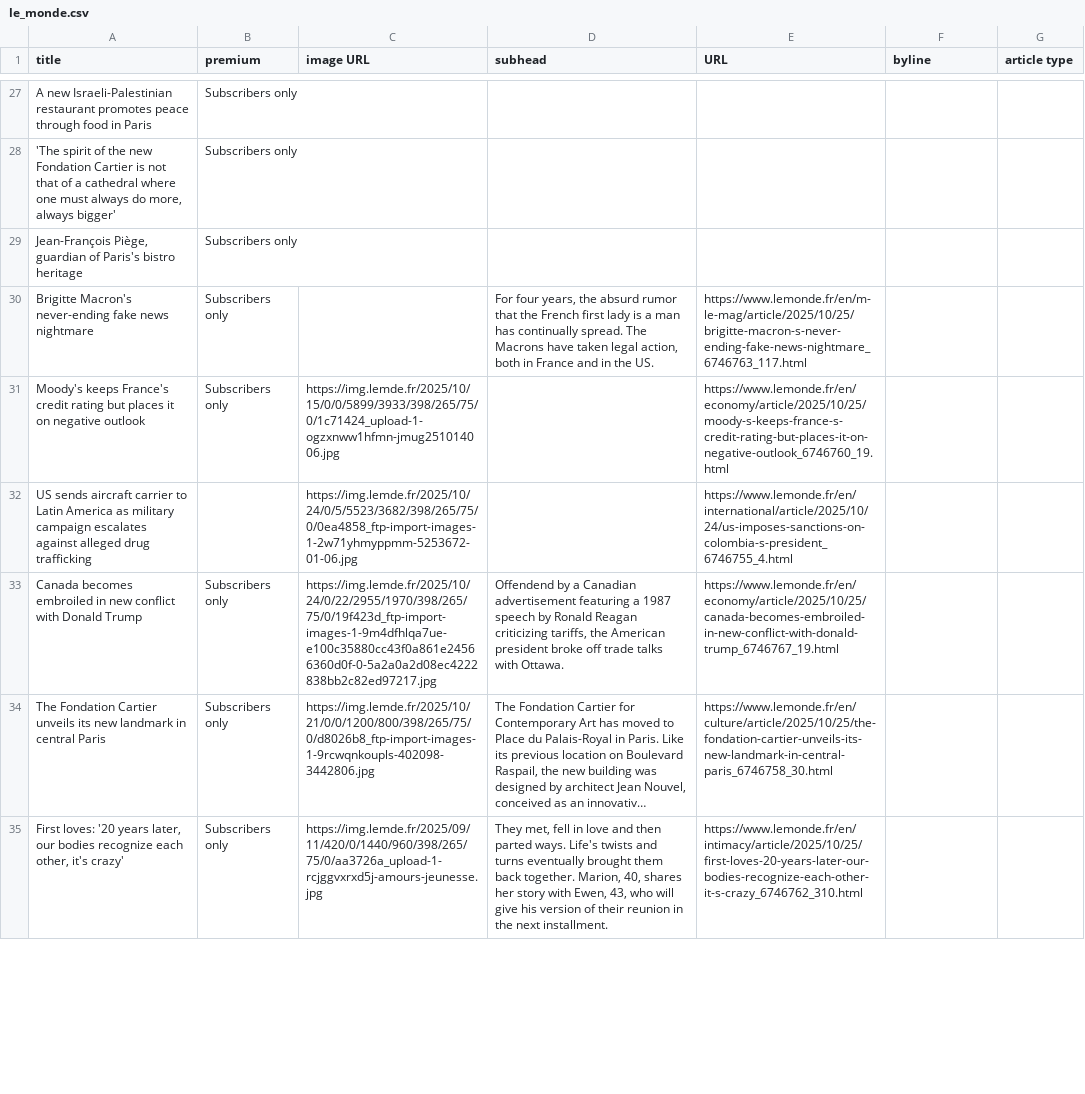
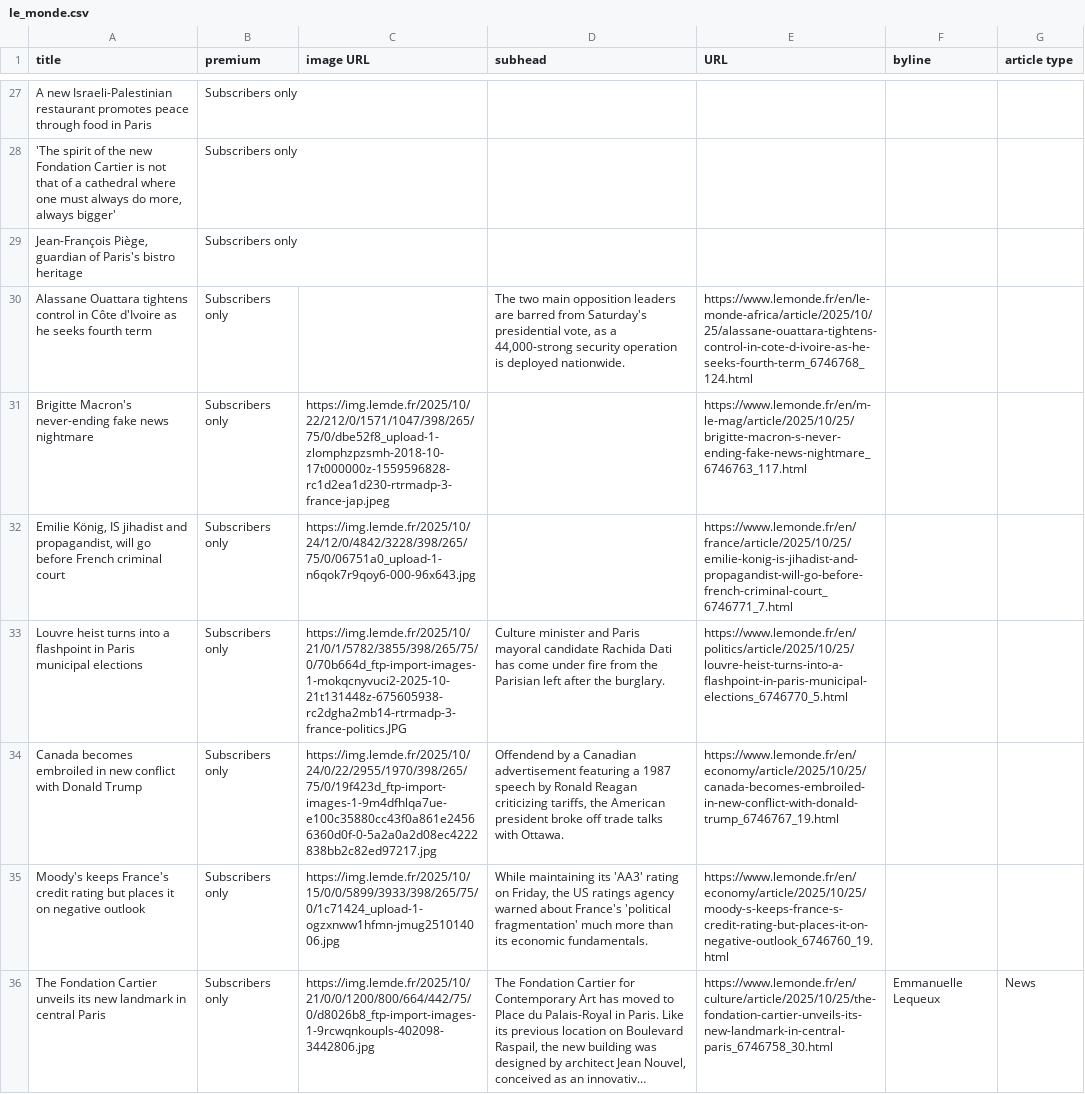
Before and after one commit to phillctw/Homework-7, a CSV file: le_monde.csv, drawn as a sheet; only a part is shown, gaps mark what is left out; long unchanged cells end in …; removed rows and columns are numbered as before the commit, all else as after; the diff covers the shown part only; the diff names each change by its address in the sheet, - before the commit and + after, or states it on an @@ line.

```diff
--- a/le_monde.csv
+++ b/le_monde.csv
+row 30: Alassane Ouattara tightens control in Côte d'Ivoire as he seeks fourth term | Subscribers only |  | The two main opposition leaders are barred from Saturday's presidential vote, as a 44,000-strong security operation is deployed nationwide. | https://www.lemonde.fr/en/le-monde-africa/article/2025/10/25/alassane-ouattara-tightens-control-in-cote-d-ivoire-as-he-seeks-fourth-term_6746768_124.html
-C31 (image URL): (empty)
+C31 (image URL): https://img.lemde.fr/2025/10/22/212/0/1571/1047/398/265/75/0/dbe52f8_upload-1-zlomphzpzsmh-2018-10-17t000000z-1559596828-rc1d2ea1d230-rtrmadp-3-france-jap.jpeg
-D31 (subhead): For four years, the absurd rumor that the French first lady is a man has continually spread. The Macrons have taken legal action, both in France and in the US.
+D31 (subhead): (empty)
-A32 (title): Moody's keeps France's credit rating but places it on negative outlook
+A32 (title): Emilie König, IS jihadist and propagandist, will go before French criminal court
-C32 (image URL): https://img.lemde.fr/2025/10/15/0/0/5899/3933/398/265/75/0/1c71424_upload-1-ogzxnww1hfmn-jmug251014006.jpg
+C32 (image URL): https://img.lemde.fr/2025/10/24/12/0/4842/3228/398/265/75/0/06751a0_upload-1-n6qok7r9qoy6-000-96x643.jpg
-E32 (URL): https://www.lemonde.fr/en/economy/article/2025/10/25/moody-s-keeps-france-s-credit-rating-but-places-it-on-negative-outlook_6746760_19.html
+E32 (URL): https://www.lemonde.fr/en/france/article/2025/10/25/emilie-konig-is-jihadist-and-propagandist-will-go-before-french-criminal-court_6746771_7.html
-row 32: US sends aircraft carrier to Latin America as military campaign escalates against alleged drug trafficking |  | https://img.lemde.fr/2025/10/24/0/5/5523/3682/398/265/75/0/0ea4858_ftp-import-images-1-2w71yhmyppmm-5253672-01-06.jpg |  | https://www.lemonde.fr/en/international/article/2025/10/24/us-imposes-sanctions-on-colombia-s-president_6746755_4.html
+row 33: Louvre heist turns into a flashpoint in Paris municipal elections | Subscribers only | https://img.lemde.fr/2025/10/21/0/1/5782/3855/398/265/75/0/70b664d_ftp-import-images-1-mokqcnyvuci2-2025-10-21t131448z-675605938-rc2dgha2mb14-rtrmadp-3-france-politics.JPG | Culture minister and Paris mayoral candidate Rachida Dati has come under fire from the Parisian left after the burglary. | https://www.lemonde.fr/en/politics/article/2025/10/25/louvre-heist-turns-into-a-flashpoint-in-paris-municipal-elections_6746770_5.html
+row 35: Moody's keeps France's credit rating but places it on negative outlook | Subscribers only | https://img.lemde.fr/2025/10/15/0/0/5899/3933/398/265/75/0/1c71424_upload-1-ogzxnww1hfmn-jmug251014006.jpg | While maintaining its 'AA3' rating on Friday, the US ratings agency warned about France's 'political fragmentation' much more than its economic fundamentals. | https://www.lemonde.fr/en/economy/article/2025/10/25/moody-s-keeps-france-s-credit-rating-but-places-it-on-negative-outlook_6746760_19.html
-C36 (image URL): https://img.lemde.fr/2025/10/21/0/0/1200/800/398/265/75/0/d8026b8_ftp-import-images-1-9rcwqnkoupls-402098-3442806.jpg
+C36 (image URL): https://img.lemde.fr/2025/10/21/0/0/1200/800/664/442/75/0/d8026b8_ftp-import-images-1-9rcwqnkoupls-402098-3442806.jpg
-F36 (byline): (empty)
+F36 (byline): Emmanuelle Lequeux
-G36 (article type): (empty)
+G36 (article type): News
-row 35: First loves: '20 years later, our bodies recognize each other, it's crazy' | Subscribers only | https://img.lemde.fr/2025/09/11/420/0/1440/960/398/265/75/0/aa3726a_upload-1-rcjggvxrxd5j-amours-jeunesse.jpg | They met, fell in love and then parted ways. Life's twists and turns eventually brought them back together. Marion, 40, shares her story with Ewen, 43, who will give his version of their reunion in the next installment. | https://www.lemonde.fr/en/intimacy/article/2025/10/25/first-loves-20-years-later-our-bodies-recognize-each-other-it-s-crazy_6746762_310.html
```
Also changed, not shown: 6 added rows, 7 removed rows, 1 moved row and 7 edited cells elsewhere in this file.
